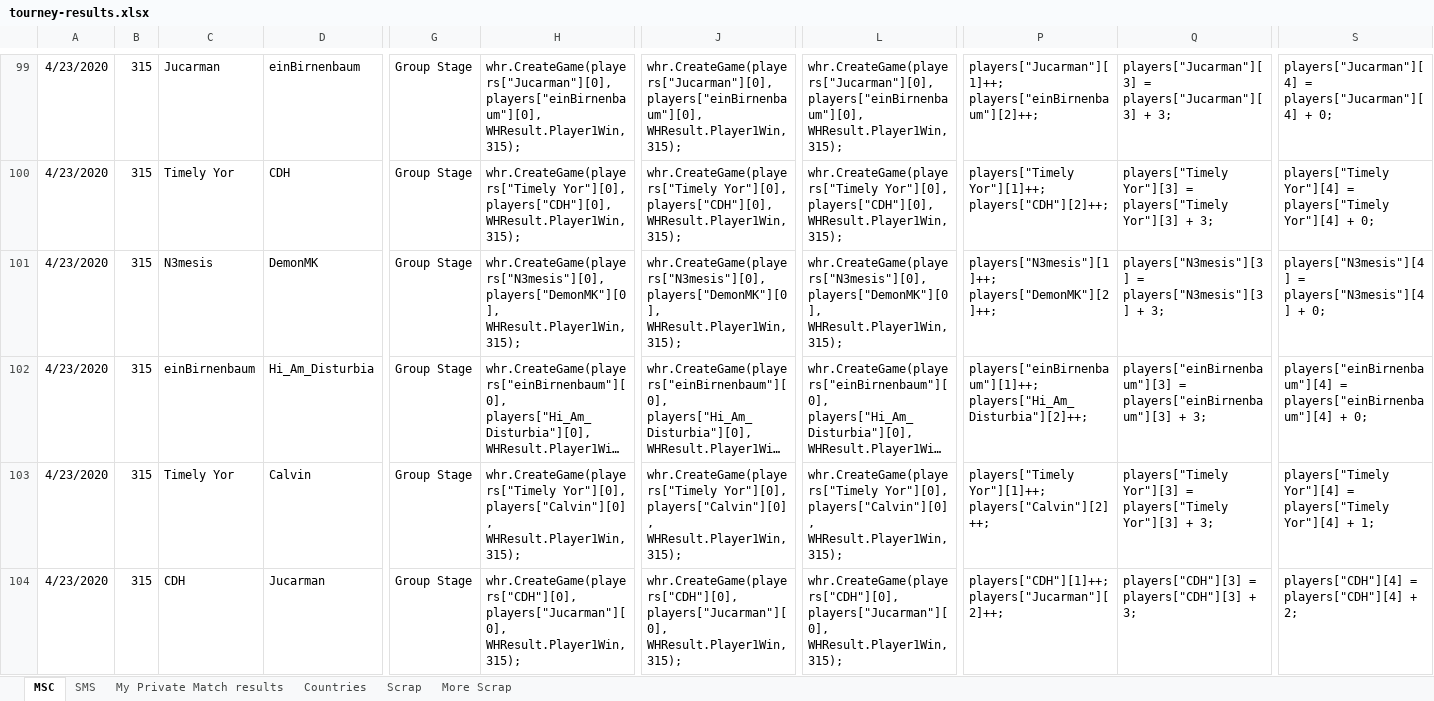
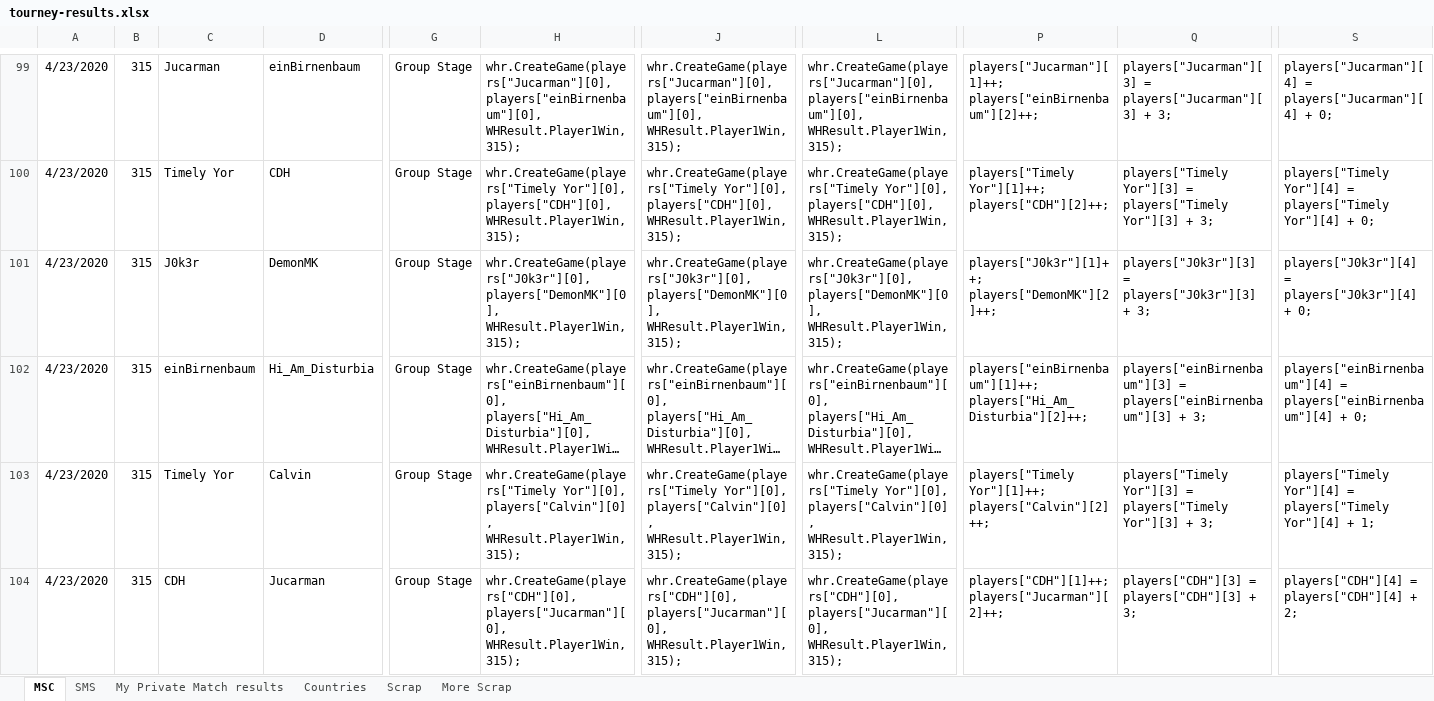
Before and after one commit to Rocci1212/MscTournamentRatings, an Excel workbook: MscTournamentRatings/tourney-results.xlsx, sheet MSC, drawn as a sheet; only a part is shown, gaps mark what is left out; long unchanged cells end in …; values as stored, in another font and other column widths than the file's, no borders; the diff covers the shown part only; the diff names each change by its address in the sheet, - before the commit and + after, or states it on an @@ line.

```diff
--- a/MscTournamentRatings/tourney-results.xlsx (sheet MSC)
+++ b/MscTournamentRatings/tourney-results.xlsx (sheet MSC)
-C101: N3mesis
+C101: J0k3r
-H101: whr.CreateGame(players["N3mesis"][0], players["DemonMK"][0], WHResult.Player1Win,…
+H101: whr.CreateGame(players["J0k3r"][0], players["DemonMK"][0], WHResult.Player1Win,…
-J101: whr.CreateGame(players["N3mesis"][0], players["DemonMK"][0], WHResult.Player1Win,…
+J101: whr.CreateGame(players["J0k3r"][0], players["DemonMK"][0], WHResult.Player1Win,…
-L101: whr.CreateGame(players["N3mesis"][0], players["DemonMK"][0], WHResult.Player1Win,…
+L101: whr.CreateGame(players["J0k3r"][0], players["DemonMK"][0], WHResult.Player1Win,…
-P101: players["N3mesis"][1]++; players["DemonMK"][2]++;
+P101: players["J0k3r"][1]++; players["DemonMK"][2]++;
-Q101: players["N3mesis"][3] = players["N3mesis"][3] + 3;
+Q101: players["J0k3r"][3] = players["J0k3r"][3] + 3;
-S101: players["N3mesis"][4] = players["N3mesis"][4] + 0;
+S101: players["J0k3r"][4] = players["J0k3r"][4] + 0;
```
Also changed, not shown: 9 added rows and 388 edited cells elsewhere in this sheet, sheet SMS, formulas that keep their value, 1 other file.
